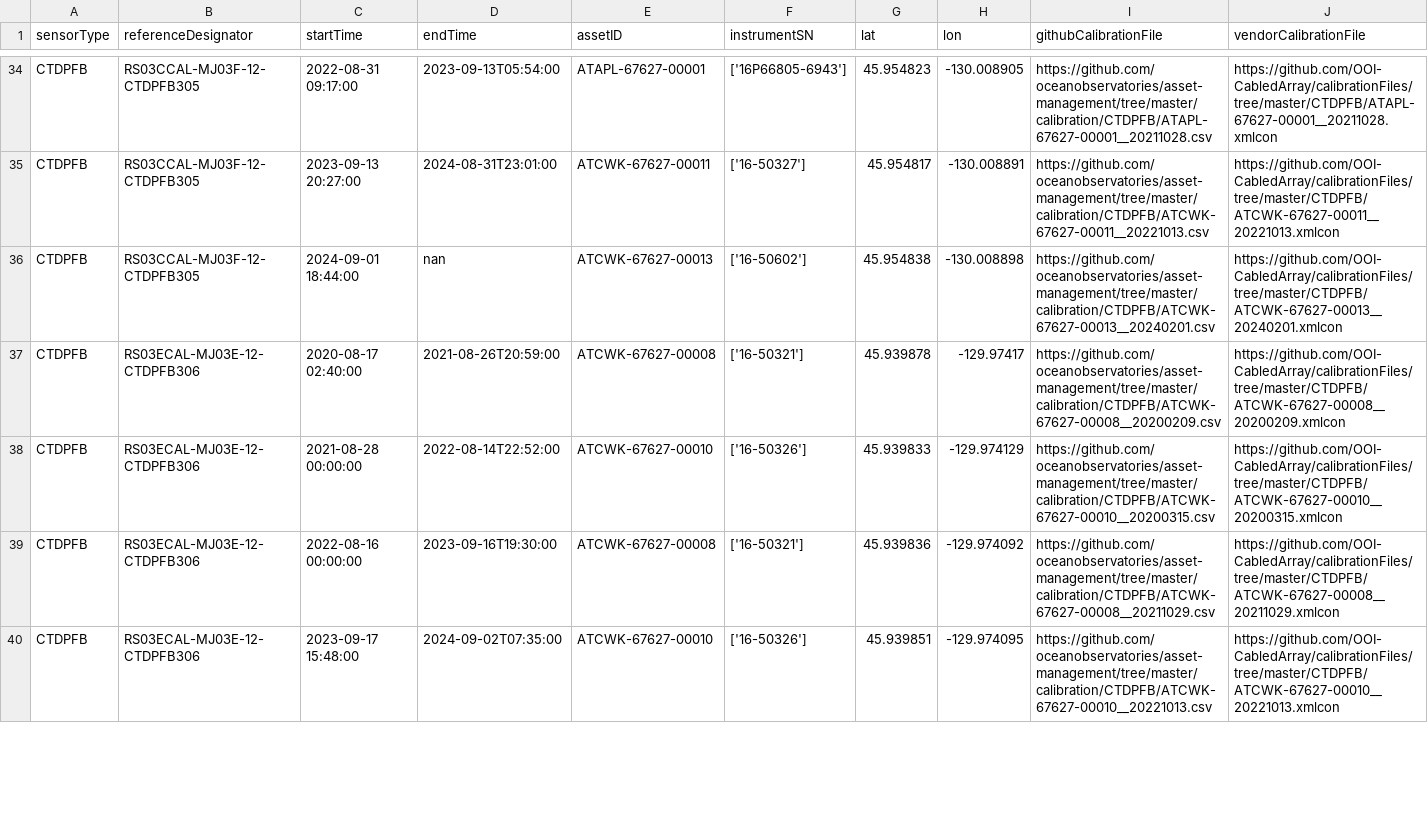
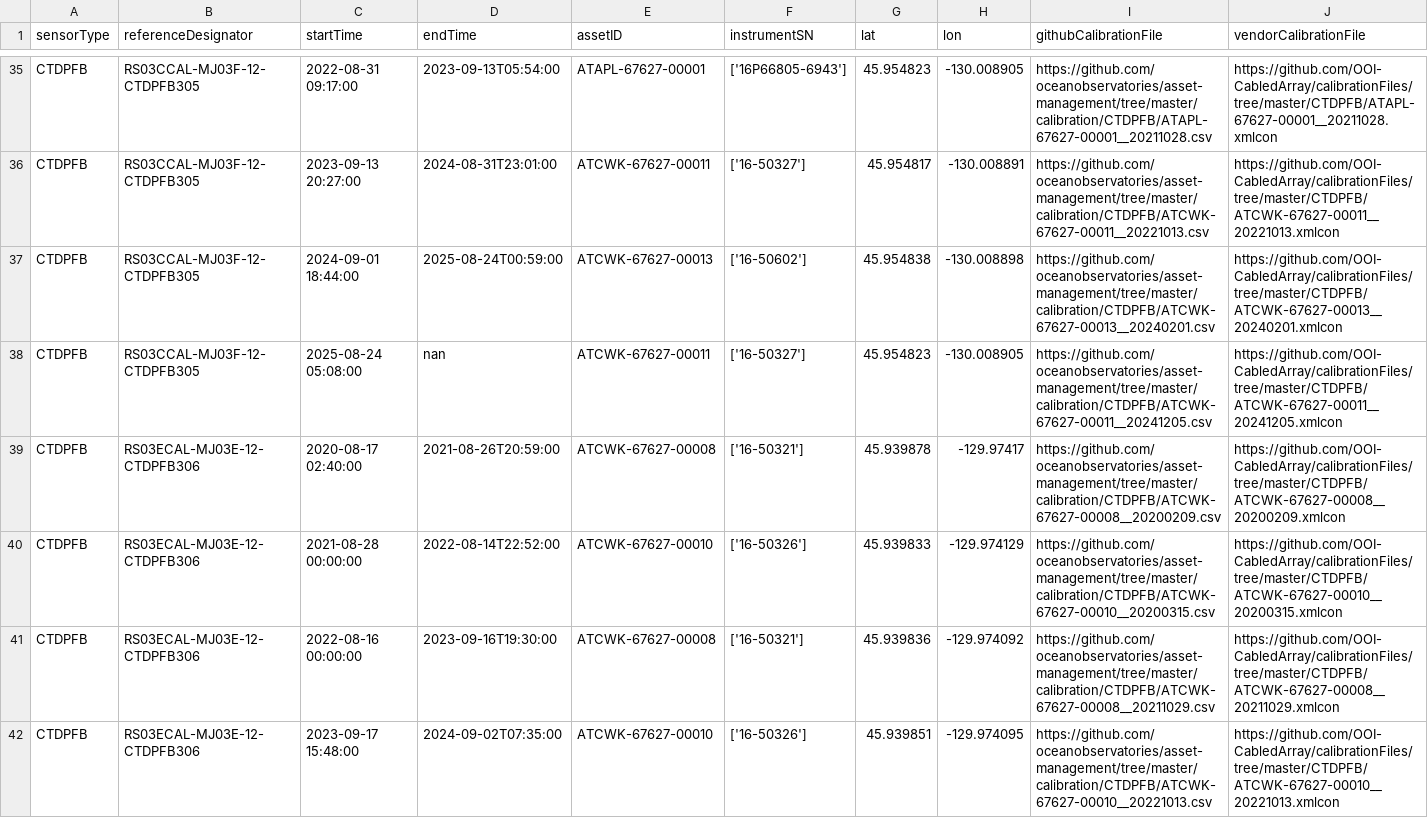
Before and after one commit to OOI-CabledArray/deployments, a CSV file: CTDPFB_deployments.csv, drawn as a sheet; only a part is shown, gaps mark what is left out; the diff covers the shown part only.

```diff
--- a/CTDPFB_deployments.csv
+++ b/CTDPFB_deployments.csv
@@ -35,3 +36,4 @@ CTDPFB,RS03CCAL-MJ03F-12-CTDPFB305,2022-08-31 09:17:00,2023-09-13T05:54:00,ATAPL
 CTDPFB,RS03CCAL-MJ03F-12-CTDPFB305,2023-09-13 20:27:00,2024-08-31T23:01:00,ATCWK-67627-00011,"['16-50327']",45.954817,-130.008891,https://github.com/oceanobservatories/asset-management/tree/master/calibration/CTDPFB/ATCWK-67627-00011__20221013.csv,https://github.com/OOI-CabledArray/calibrationFiles/tree/master/CTDPFB/ATCWK-67627-00011__20221013.xmlcon
-CTDPFB,RS03CCAL-MJ03F-12-CTDPFB305,2024-09-01 18:44:00,nan,ATCWK-67627-00013,"['16-50602']",45.954838,-130.008898,https://github.com/oceanobservatories/asset-management/tree/master/calibration/CTDPFB/ATCWK-67627-00013__20240201.csv,https://github.com/OOI-CabledArray/calibrationFiles/tree/master/CTDPFB/ATCWK-67627-00013__20240201.xmlcon
+CTDPFB,RS03CCAL-MJ03F-12-CTDPFB305,2024-09-01 18:44:00,2025-08-24T00:59:00,ATCWK-67627-00013,"['16-50602']",45.954838,-130.008898,https://github.com/oceanobservatories/asset-management/tree/master/calibration/CTDPFB/ATCWK-67627-00013__20240201.csv,https://github.com/OOI-CabledArray/calibrationFiles/tree/master/CTDPFB/ATCWK-67627-00013__20240201.xmlcon
+CTDPFB,RS03CCAL-MJ03F-12-CTDPFB305,2025-08-24 05:08:00,nan,ATCWK-67627-00011,"['16-50327']",45.954823,-130.008905,https://github.com/oceanobservatories/asset-management/tree/master/calibration/CTDPFB/ATCWK-67627-00011__20241205.csv,https://github.com/OOI-CabledArray/calibrationFiles/tree/master/CTDPFB/ATCWK-67627-00011__20241205.xmlcon
 CTDPFB,RS03ECAL-MJ03E-12-CTDPFB306,2020-08-17 02:40:00,2021-08-26T20:59:00,ATCWK-67627-00008,"['16-50321']",45.939878,-129.97417,https://github.com/oceanobservatories/asset-management/tree/master/calibration/CTDPFB/ATCWK-67627-00008__20200209.csv,https://github.com/OOI-CabledArray/calibrationFiles/tree/master/CTDPFB/ATCWK-67627-00008__20200209.xmlcon
```
Also changed, not shown: 3 added rows and 3 edited cells elsewhere in this file, CTDPFA_deployments.csv, DOFSTA_deployments.csv, 35 other files.
